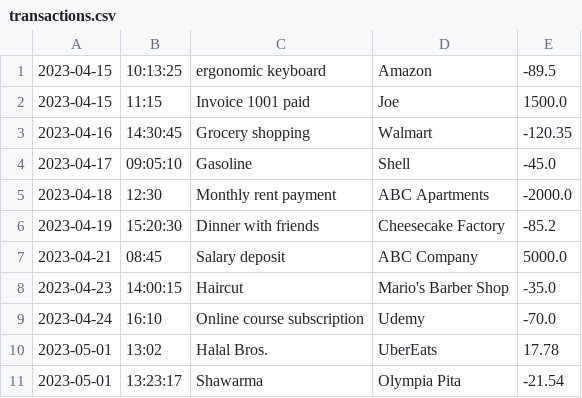
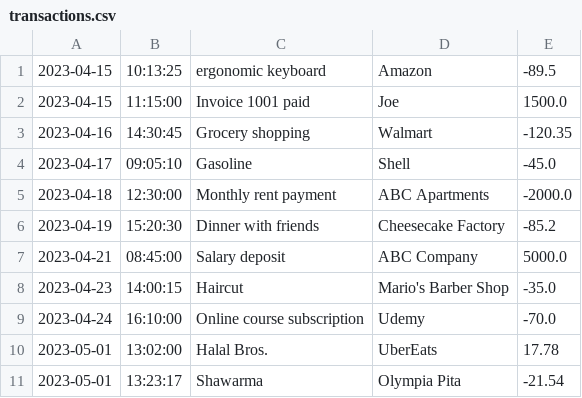
Before and after one commit to NDayan31/AccountingLedger, a CSV file: transactions.csv, drawn as a sheet.

```diff
--- a/transactions.csv
+++ b/transactions.csv
@@ -1,11 +1,11 @@
 2023-04-15|10:13:25|ergonomic keyboard|Amazon|-89.5
-2023-04-15|11:15|Invoice 1001 paid|Joe|1500.0
+2023-04-15|11:15:00|Invoice 1001 paid|Joe|1500.0
 2023-04-16|14:30:45|Grocery shopping|Walmart|-120.35
 2023-04-17|09:05:10|Gasoline|Shell|-45.0
-2023-04-18|12:30|Monthly rent payment|ABC Apartments|-2000.0
+2023-04-18|12:30:00|Monthly rent payment|ABC Apartments|-2000.0
 2023-04-19|15:20:30|Dinner with friends|Cheesecake Factory|-85.2
-2023-04-21|08:45|Salary deposit|ABC Company|5000.0
+2023-04-21|08:45:00|Salary deposit|ABC Company|5000.0
 2023-04-23|14:00:15|Haircut|Mario's Barber Shop|-35.0
-2023-04-24|16:10|Online course subscription|Udemy|-70.0
-2023-05-01|13:02|Halal Bros.|UberEats|17.78
+2023-04-24|16:10:00|Online course subscription|Udemy|-70.0
+2023-05-01|13:02:00|Halal Bros.|UberEats|17.78
 2023-05-01|13:23:17|Shawarma|Olympia Pita|-21.54
```
Also changed, not shown: 2 other files.
